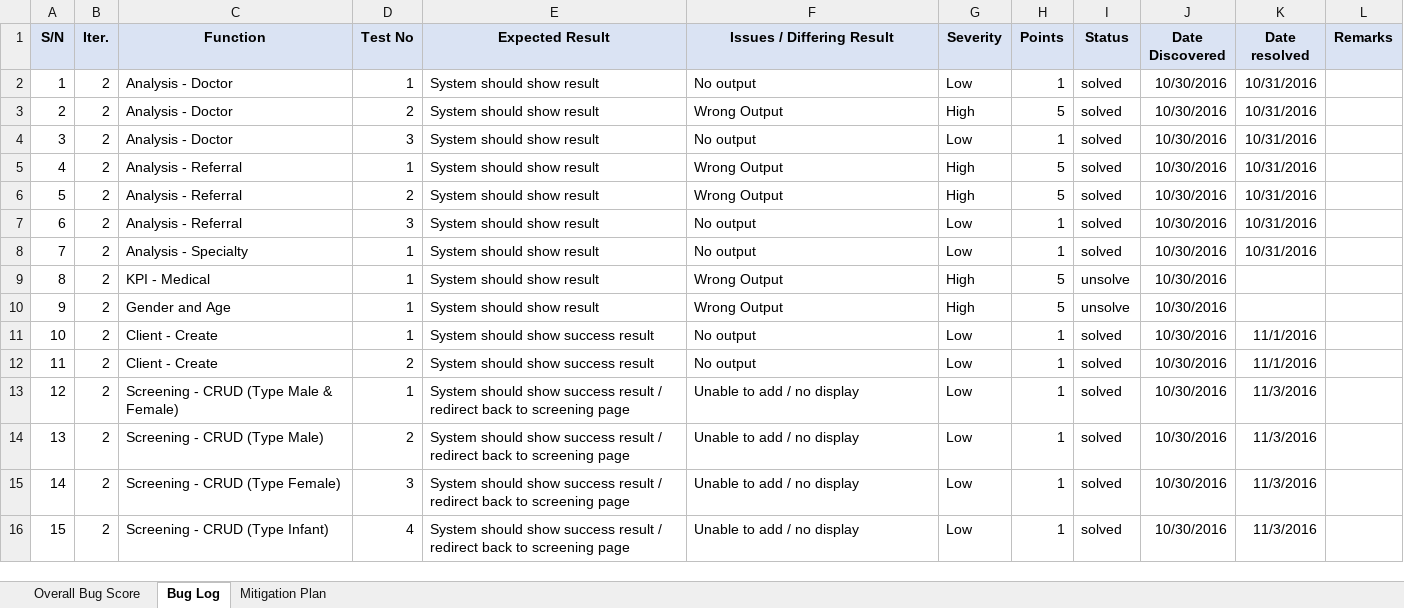
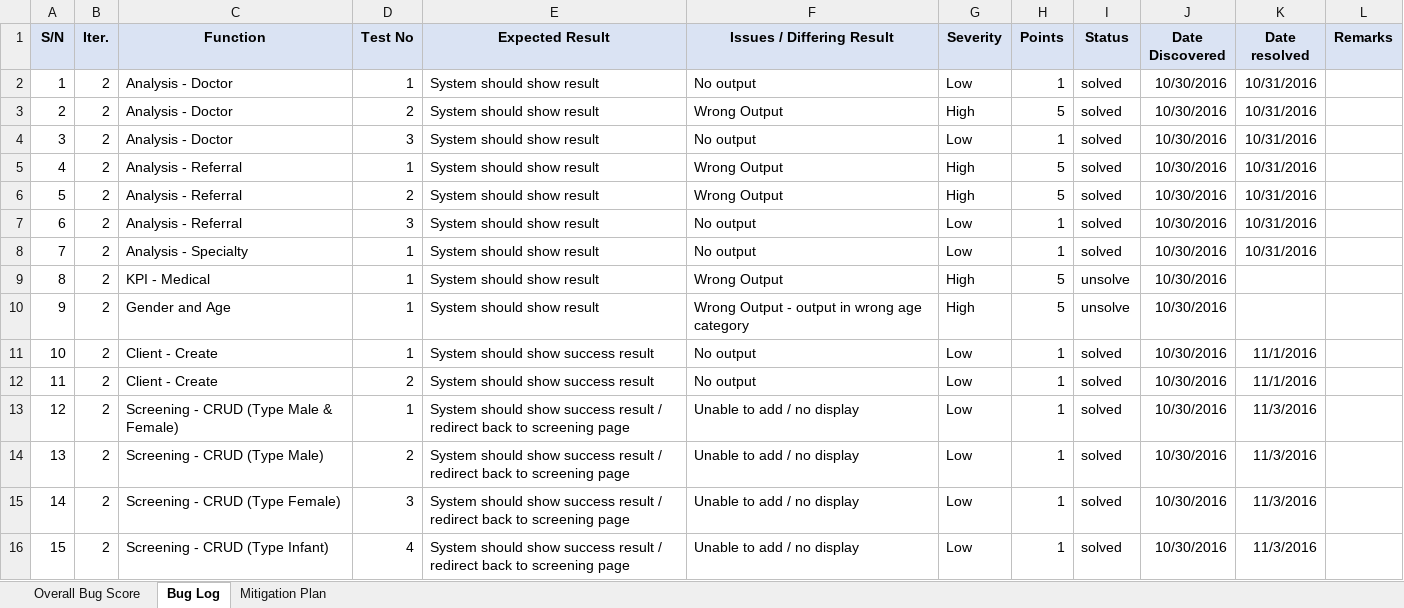
Before and after one commit to seankwok/Ulink, an Excel workbook: Documentation/Metrics/Bug Metrics/Bug Metrics.xlsx, sheet Bug Log, drawn as a sheet; only a part is shown; values as stored, in another font and other column widths than the file's, no borders; conditional formats not drawn; the diff names each change by its address in the sheet, - before the commit and + after, or states it on an @@ line.

```diff
--- a/Documentation/Metrics/Bug Metrics/Bug Metrics.xlsx (sheet Bug Log)
+++ b/Documentation/Metrics/Bug Metrics/Bug Metrics.xlsx (sheet Bug Log)
-F10 (Issues / Differing Result): Wrong Output
+F10 (Issues / Differing Result): Wrong Output - output in wrong age category
```
Also changed, not shown: Test Cases/Iteration 2/Iteration 2/Iteration 2 Test Cases v2.1 - Result v2.xlsx.
